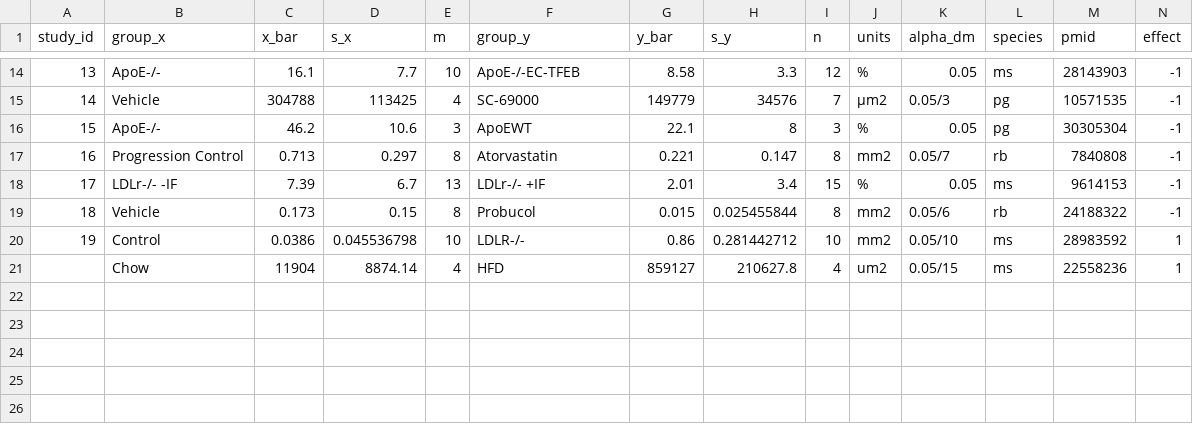
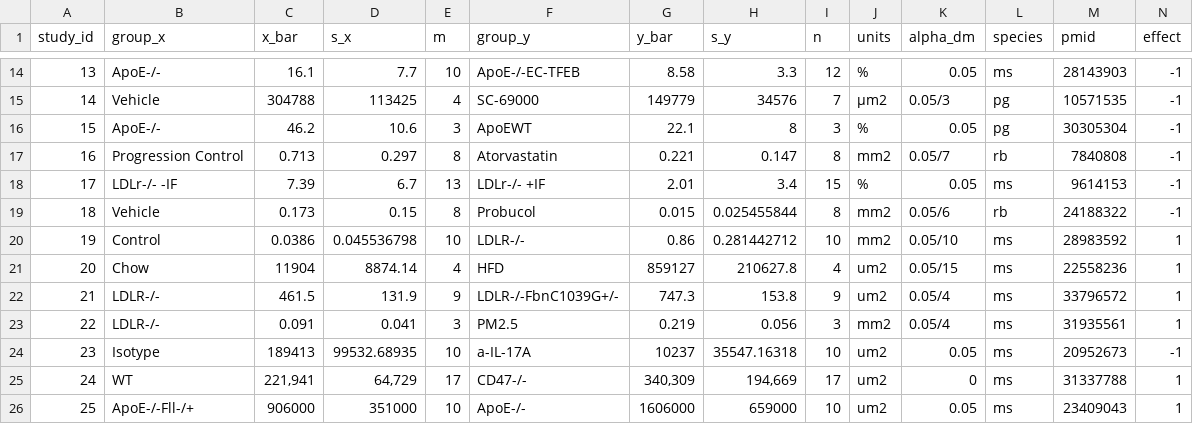
Before and after one commit to bac7wj/contra, a CSV file: contra_analysis/plaq_results.csv, drawn as a sheet; only a part is shown, gaps mark what is left out; rows hold the shown columns only; the diff names each change by its address in the sheet, - before the commit and + after, or states it on an @@ line.

Commit message:
Update plaq_results.csv

```diff
--- a/contra_analysis/plaq_results.csv
+++ b/contra_analysis/plaq_results.csv
@@ column A (study_id) renumbered in row 21 @@
+row 22: 21 | LDLR-/- | 461.5 | 131.9 | 9 | LDLR-/-FbnC1039G+/- | 747.3 | 153.8 | 9 | um2 | 0.05/4 | ms | 33796572 | 1
+row 23: 22 | LDLR-/- | 0.091 | 0.041 | 3 | PM2.5 | 0.219 | 0.056 | 3 | mm2 | 0.05/4 | ms | 31935561 | 1
+row 24: 23 | Isotype | 189413 | 99532.68935 | 10 | a-IL-17A | 10237 | 35547.16318 | 10 | um2 | 0.05 | ms | 20952673 | -1
+row 25: 24 | WT | 221,941 | 64,729 | 17 | CD47-/- | 340,309 | 194,669 | 17 | um2 | 0 | ms | 31337788 | 1
+row 26: 25 | ApoE-/-Fll-/+ | 906000 | 351000 | 10 | ApoE-/- | 1606000 | 659000 | 10 | um2 | 0.05 | ms | 23409043 | 1
```
